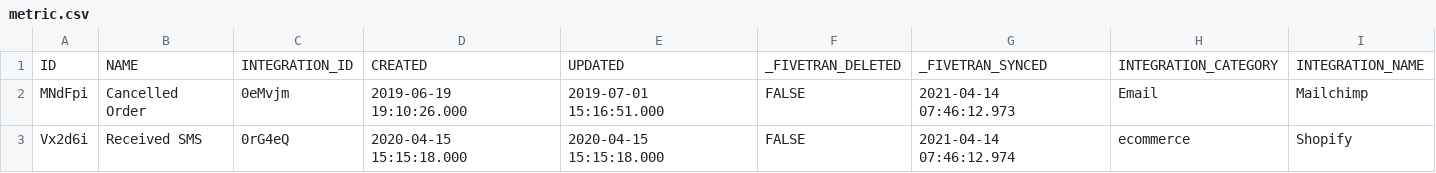
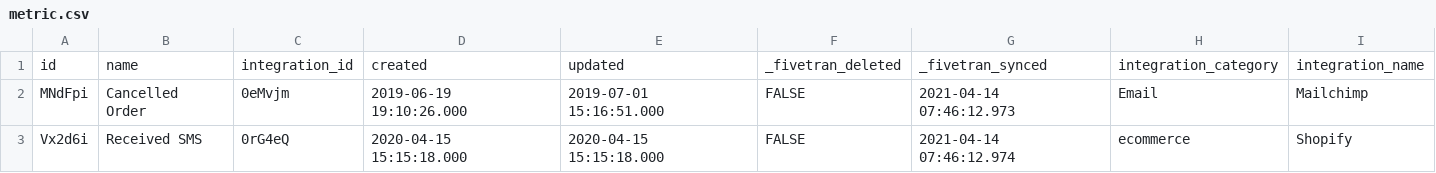
Before and after one commit to fivetran/dbt_klaviyo, a CSV file: integration_tests/seeds/metric.csv, drawn as a sheet; removed rows and columns are numbered as before the commit, all else as after; the diff names each change by its address in the sheet, - before the commit and + after, or states it on an @@ line.

```diff
--- a/integration_tests/seeds/metric.csv
+++ b/integration_tests/seeds/metric.csv
-row 1: ID | NAME | INTEGRATION_ID | CREATED | UPDATED | _FIVETRAN_DELETED | _FIVETRAN_SYNCED | INTEGRATION_CATEGORY | INTEGRATION_NAME
+row 1: id | name | integration_id | created | updated | _fivetran_deleted | _fivetran_synced | integration_category | integration_name
```
Also changed, not shown: integration_tests/seeds/campaign.csv, integration_tests/seeds/event.csv, 24 other files.
